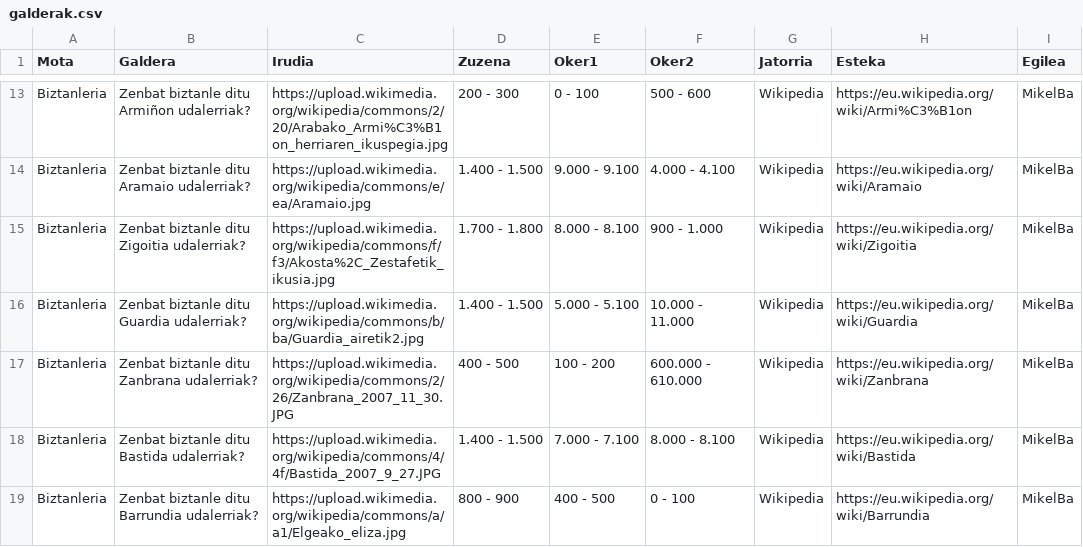
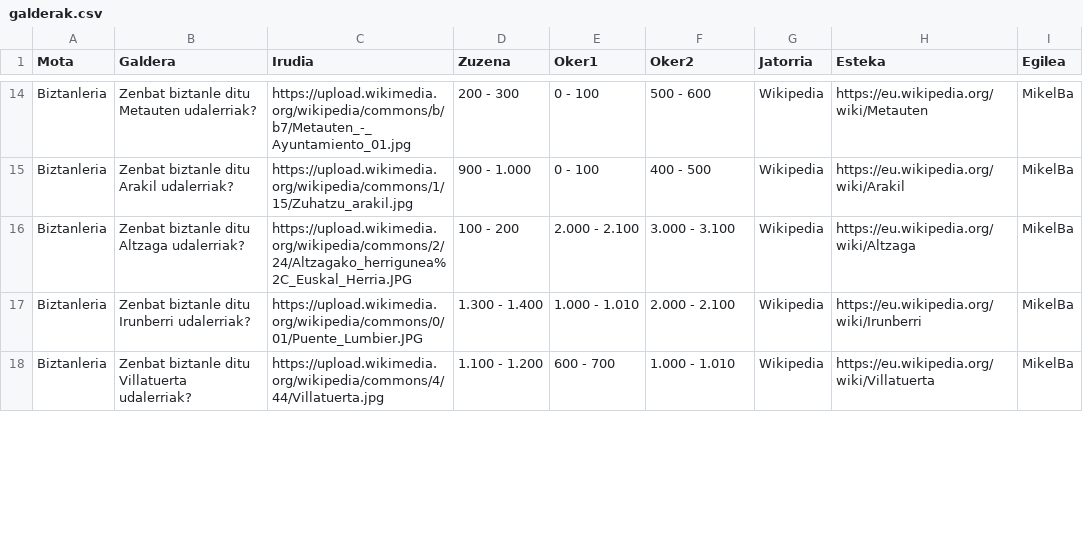
Before and after one commit to MikelBa/egunean-behin-biztanleria, a CSV file: galderak.csv, drawn as a sheet; only a part is shown, gaps mark what is left out; removed rows and columns are numbered as before the commit, all else as after; the diff covers the shown part only; the diff names each change by its address in the sheet, - before the commit and + after, or states it on an @@ line.

```diff
--- a/galderak.csv
+++ b/galderak.csv
-B14 (Galdera): Zenbat biztanle ditu Armiñon udalerriak?
+B14 (Galdera): Zenbat biztanle ditu Metauten udalerriak?
-C14 (Irudia): https://upload.wikimedia.org/wikipedia/commons/2/20/Arabako_Armi%C3%B1on_herriaren_ikuspegia.jpg
+C14 (Irudia): https://upload.wikimedia.org/wikipedia/commons/b/b7/Metauten_-_Ayuntamiento_01.jpg
-H14 (Esteka): https://eu.wikipedia.org/wiki/Armi%C3%B1on
+H14 (Esteka): https://eu.wikipedia.org/wiki/Metauten
-B15 (Galdera): Zenbat biztanle ditu Aramaio udalerriak?
+B15 (Galdera): Zenbat biztanle ditu Arakil udalerriak?
-C15 (Irudia): https://upload.wikimedia.org/wikipedia/commons/e/ea/Aramaio.jpg
+C15 (Irudia): https://upload.wikimedia.org/wikipedia/commons/1/15/Zuhatzu_arakil.jpg
-D15 (Zuzena): 1.400 - 1.500
+D15 (Zuzena): 900 - 1.000
-E15 (Oker1): 9.000 - 9.100
+E15 (Oker1): 0 - 100
-F15 (Oker2): 4.000 - 4.100
+F15 (Oker2): 400 - 500
-H15 (Esteka): https://eu.wikipedia.org/wiki/Aramaio
+H15 (Esteka): https://eu.wikipedia.org/wiki/Arakil
-B16 (Galdera): Zenbat biztanle ditu Zigoitia udalerriak?
+B16 (Galdera): Zenbat biztanle ditu Altzaga udalerriak?
-C16 (Irudia): https://upload.wikimedia.org/wikipedia/commons/f/f3/Akosta%2C_Zestafetik_ikusia.jpg
+C16 (Irudia): https://upload.wikimedia.org/wikipedia/commons/2/24/Altzagako_herrigunea%2C_Euskal_Herria.JPG
-D16 (Zuzena): 1.700 - 1.800
+D16 (Zuzena): 100 - 200
-E16 (Oker1): 8.000 - 8.100
+E16 (Oker1): 2.000 - 2.100
-F16 (Oker2): 900 - 1.000
+F16 (Oker2): 3.000 - 3.100
-H16 (Esteka): https://eu.wikipedia.org/wiki/Zigoitia
+H16 (Esteka): https://eu.wikipedia.org/wiki/Altzaga
-B17 (Galdera): Zenbat biztanle ditu Guardia udalerriak?
+B17 (Galdera): Zenbat biztanle ditu Irunberri udalerriak?
-C17 (Irudia): https://upload.wikimedia.org/wikipedia/commons/b/ba/Guardia_airetik2.jpg
+C17 (Irudia): https://upload.wikimedia.org/wikipedia/commons/0/01/Puente_Lumbier.JPG
-D17 (Zuzena): 1.400 - 1.500
+D17 (Zuzena): 1.300 - 1.400
-E17 (Oker1): 5.000 - 5.100
+E17 (Oker1): 1.000 - 1.010
-F17 (Oker2): 10.000 - 11.000
+F17 (Oker2): 2.000 - 2.100
-H17 (Esteka): https://eu.wikipedia.org/wiki/Guardia
+H17 (Esteka): https://eu.wikipedia.org/wiki/Irunberri
-row 17: Biztanleria | Zenbat biztanle ditu Zanbrana udalerriak? | https://upload.wikimedia.org/wikipedia/commons/2/26/Zanbrana_2007_11_30.JPG | 400 - 500 | 100 - 200 | 600.000 - 610.000 | Wikipedia | https://eu.wikipedia.org/wiki/Zanbrana | MikelBa
-B18 (Galdera): Zenbat biztanle ditu Bastida udalerriak?
+B18 (Galdera): Zenbat biztanle ditu Villatuerta udalerriak?
-C18 (Irudia): https://upload.wikimedia.org/wikipedia/commons/4/4f/Bastida_2007_9_27.JPG
+C18 (Irudia): https://upload.wikimedia.org/wikipedia/commons/4/44/Villatuerta.jpg
-D18 (Zuzena): 1.400 - 1.500
+D18 (Zuzena): 1.100 - 1.200
-E18 (Oker1): 7.000 - 7.100
+E18 (Oker1): 600 - 700
-F18 (Oker2): 8.000 - 8.100
+F18 (Oker2): 1.000 - 1.010
-H18 (Esteka): https://eu.wikipedia.org/wiki/Bastida
+H18 (Esteka): https://eu.wikipedia.org/wiki/Villatuerta
-row 19: Biztanleria | Zenbat biztanle ditu Barrundia udalerriak? | https://upload.wikimedia.org/wikipedia/commons/a/a1/Elgeako_eliza.jpg | 800 - 900 | 400 - 500 | 0 - 100 | Wikipedia | https://eu.wikipedia.org/wiki/Barrundia | MikelBa
```
Also changed, not shown: 2 added rows, 1 removed row and 68 edited cells elsewhere in this file, 3 other files.
